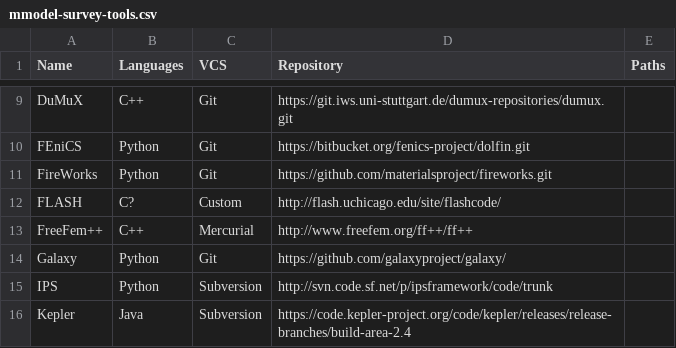
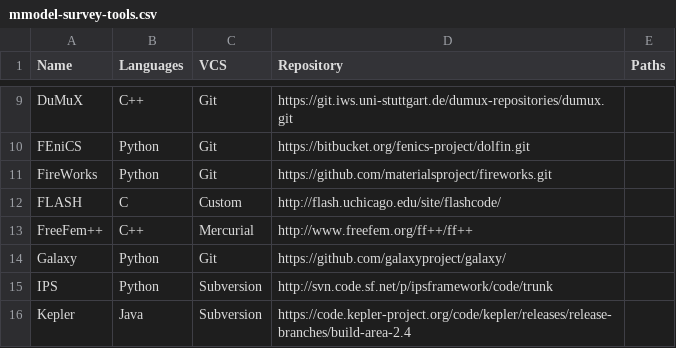
Before and after one commit to vijaysm/mmodel-software-analysis, a CSV file: data/mmodel-survey-tools.csv, drawn as a sheet; only a part is shown, gaps mark what is left out.

```diff
--- a/data/mmodel-survey-tools.csv
+++ b/data/mmodel-survey-tools.csv
@@ -11,3 +11,3 @@ FEniCS,Python,Git,https://bitbucket.org/fenics-project/dolfin.git,
 FireWorks,Python,Git,https://github.com/materialsproject/fireworks.git,
-FLASH,C?,Custom,http://flash.uchicago.edu/site/flashcode/,
+FLASH,C,Custom,http://flash.uchicago.edu/site/flashcode/,
 FreeFem++,C++,Mercurial,http://www.freefem.org/ff++/ff++,
```
Also changed, not shown: 4 other files.
